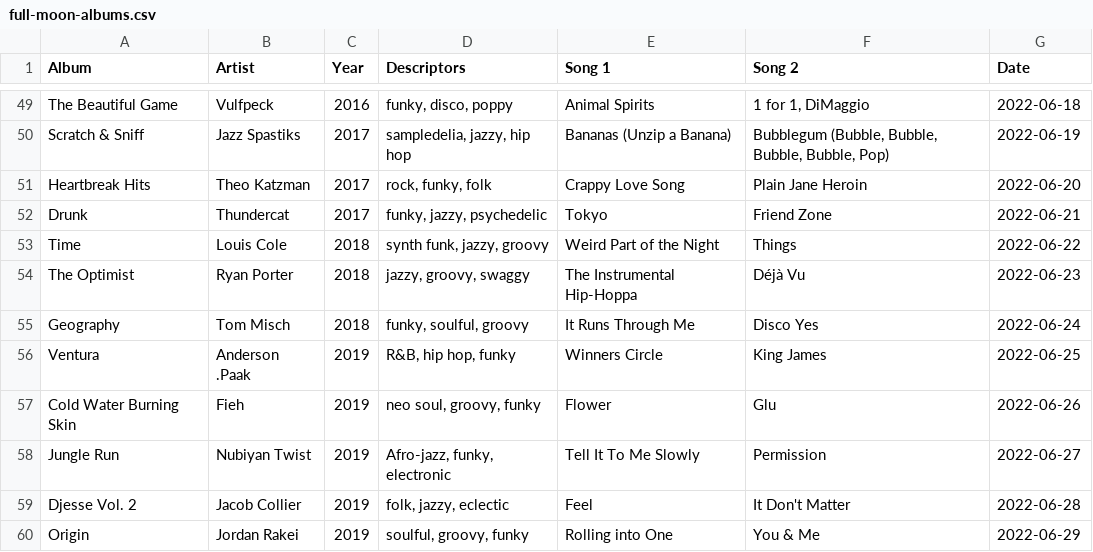
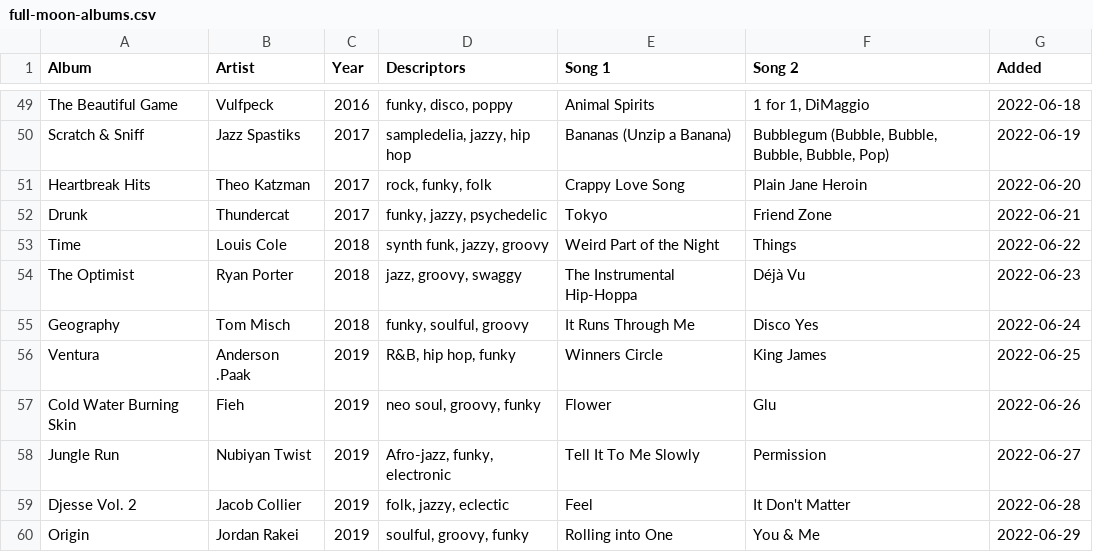
Before and after one commit to adamaaronson/full-moon-albums, a CSV file: src/data/full-moon-albums.csv, drawn as a sheet; only a part is shown, gaps mark what is left out; the diff covers the shown part only.

```diff
--- a/src/data/full-moon-albums.csv
+++ b/src/data/full-moon-albums.csv
@@ -1 +1 @@
-Album,Artist,Year,Descriptors,Song 1,Song 2,Date
+Album,Artist,Year,Descriptors,Song 1,Song 2,Added
@@ -53,3 +53,3 @@ Drunk,Thundercat,2017,"funky, jazzy, psychedelic",Tokyo,Friend Zone,2022-06-21
 Time,Louis Cole,2018,"synth funk, jazzy, groovy",Weird Part of the Night,Things,2022-06-22
-The Optimist,Ryan Porter,2018,"jazzy, groovy, swaggy",The Instrumental Hip-Hoppa,Déjà Vu,2022-06-23
+The Optimist,Ryan Porter,2018,"jazz, groovy, swaggy",The Instrumental Hip-Hoppa,Déjà Vu,2022-06-23
 Geography,Tom Misch,2018,"funky, soulful, groovy",It Runs Through Me,Disco Yes,2022-06-24
```
Also changed, not shown: 19 edited cells elsewhere in this file, 8 other files.
